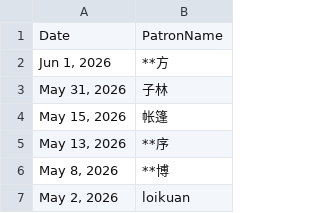
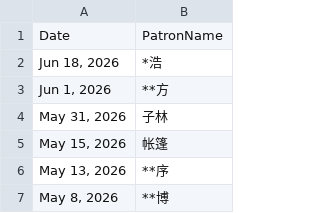
Before and after one commit to jayfunc/BetterLyrics, a CSV file: BetterLyrics.WinUI3/Assets/Donors.csv, drawn as a sheet; only a part is shown; the shorter side is filled out with more unchanged rows; the diff names each change by its address in the sheet, - before the commit and + after, or states it on an @@ line.

```diff
--- a/BetterLyrics.WinUI3/Assets/Donors.csv
+++ b/BetterLyrics.WinUI3/Assets/Donors.csv
+row 2: Jun 18, 2026 | *浩
```
Also changed, not shown: 3 other files.
